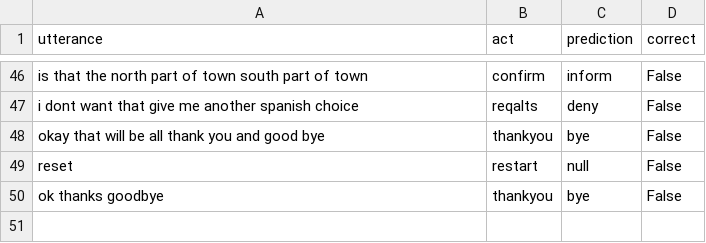
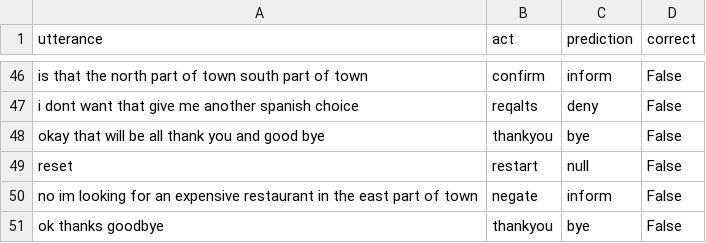
Before and after one commit to neburcraft/MAIR1a-F3, a CSV file: experiments/embedded_lr/errors.csv, drawn as a sheet; only a part is shown, gaps mark what is left out; the diff names each change by its address in the sheet, - before the commit and + after, or states it on an @@ line.

```diff
--- a/experiments/embedded_lr/errors.csv
+++ b/experiments/embedded_lr/errors.csv
+row 50: no im looking for an expensive restaurant in the east part of town | negate | inform | False
```
Also changed, not shown: experiments/clean_embedded_mlp/classification_report.csv, experiments/clean_embedded_mlp/errors.csv, 35 other files.
